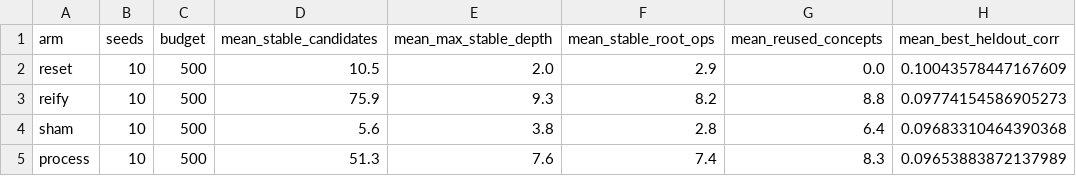
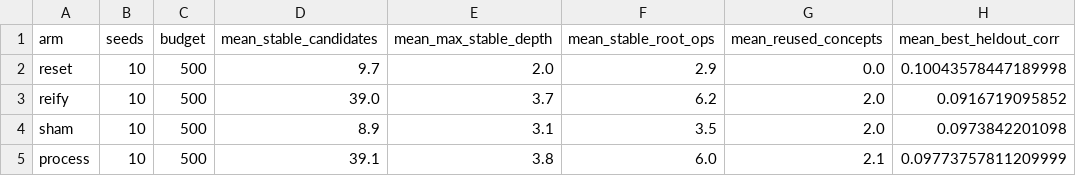
Before and after one commit to GOTH0S/concept-recomposition, a CSV file: results/market_appendix.csv, drawn as a sheet.

```diff
--- a/results/market_appendix.csv
+++ b/results/market_appendix.csv
@@ -1,5 +1,5 @@
 arm,seeds,budget,mean_stable_candidates,mean_max_stable_depth,mean_stable_root_ops,mean_reused_concepts,mean_best_heldout_corr
-reset,10,500,10.5,2.0,2.9,0.0,0.10043578447167609
-reify,10,500,75.9,9.3,8.2,8.8,0.09774154586905273
-sham,10,500,5.6,3.8,2.8,6.4,0.09683310464390368
-process,10,500,51.3,7.6,7.4,8.3,0.09653883872137989
+reset,10,500,9.7,2.0,2.9,0.0,0.10043578447189998
+reify,10,500,39.0,3.7,6.2,2.0,0.0916719095852
+sham,10,500,8.9,3.1,3.5,2.0,0.0973842201098
+process,10,500,39.1,3.8,6.0,2.1,0.09773757811209999
```
Also changed, not shown: results/headline.csv, 23 other files.
